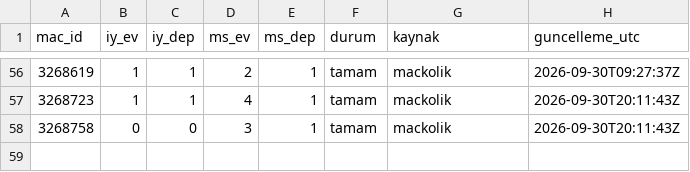
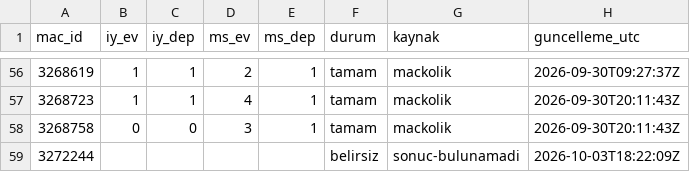
Before and after one commit to serhatblb/iddaa-analiz, a CSV file: data/sonuclar/2026-09.csv, drawn as a sheet; only a part is shown, gaps mark what is left out.

```diff
--- a/data/sonuclar/2026-09.csv
+++ b/data/sonuclar/2026-09.csv
@@ -58 +58,2 @@ mac_id,iy_ev,iy_dep,ms_ev,ms_dep,durum,kaynak,guncelleme_utc
 3268758,0,0,3,1,tamam,mackolik,2026-09-30T20:11:43Z
+3272244,,,,,belirsiz,sonuc-bulunamadi,2026-10-03T18:22:09Z
```
Also changed, not shown: data/kuponlar.csv, data/maclar/2026-10.csv, 6 other files.
